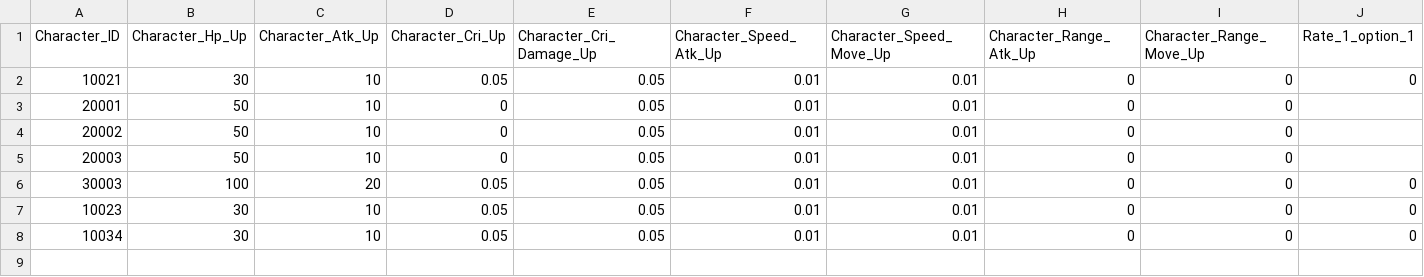
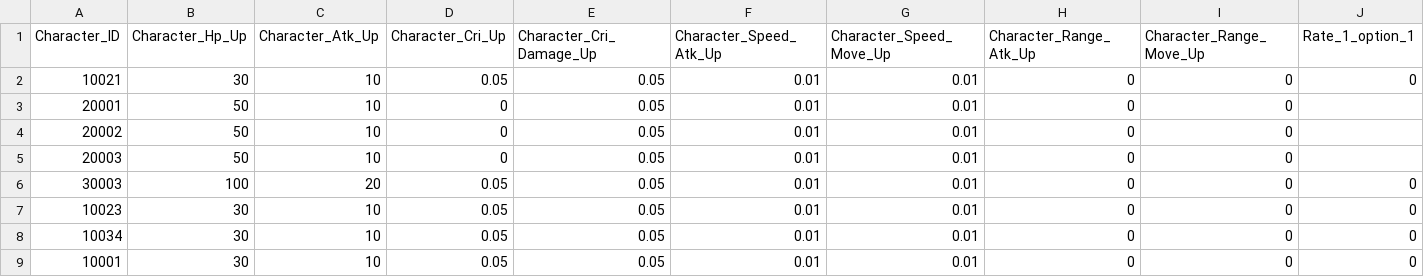
Before and after one commit to wodud1378/castle-hero, a CSV file: CastleHero-UnityClient/Assets/Resources/LocalDB/Character_Upgrade_Table.csv, drawn as a sheet; only a part is shown; rows hold the shown columns only; the diff names each change by its address in the sheet, - before the commit and + after, or states it on an @@ line.

```diff
--- a/CastleHero-UnityClient/Assets/Resources/LocalDB/Character_Upgrade_Table.csv
+++ b/CastleHero-UnityClient/Assets/Resources/LocalDB/Character_Upgrade_Table.csv
+row 9: 10001 | 30 | 10 | 0.05 | 0.05 | 0.01 | 0.01 | 0 | 0 | 0
```
Also changed, not shown: CastleHero-UnityClient/Assets/Resources/LocalDB/Character_Table.csv.
